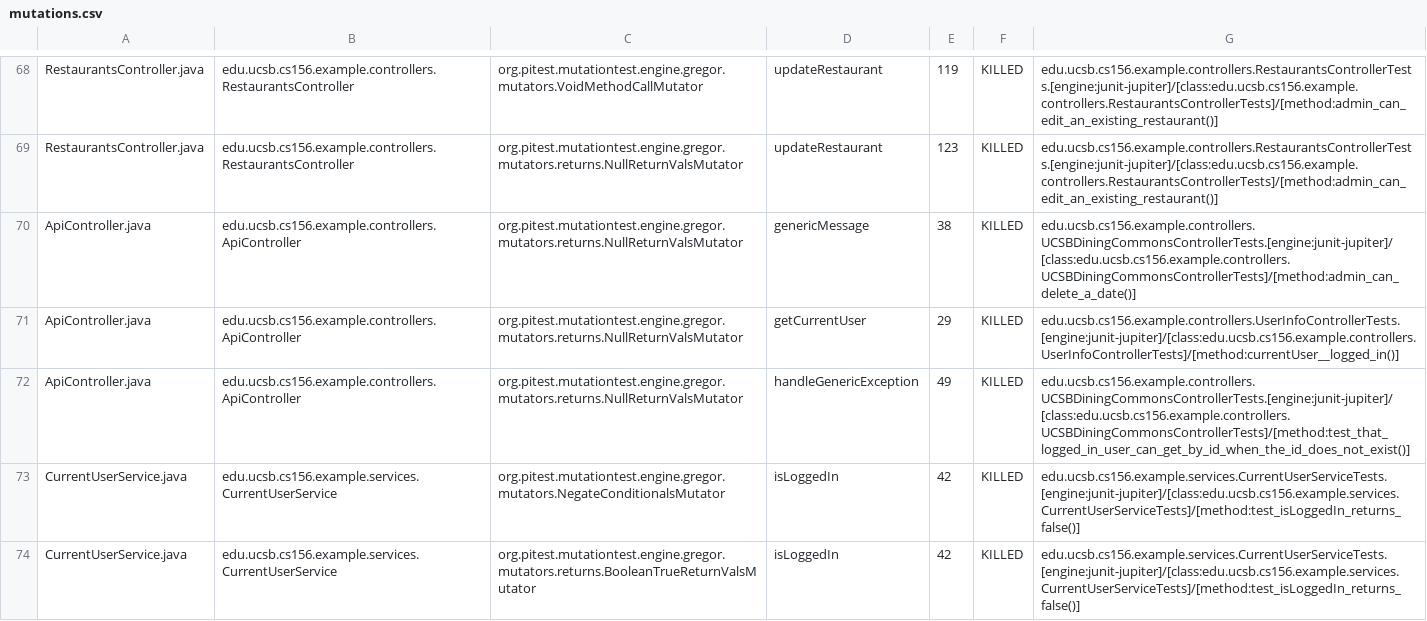
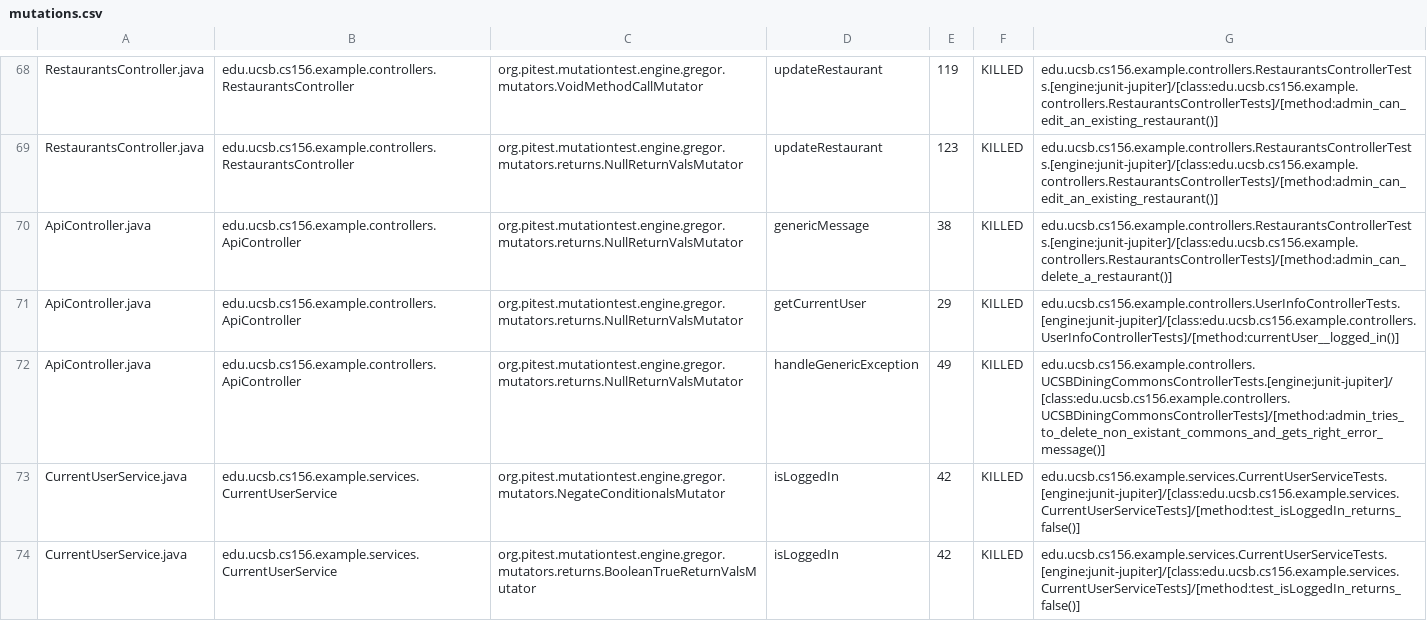
Before and after one commit to ucsb-cs156-s24/team03-s24-5pm-2, a CSV file: prs/71/pitest/mutations.csv, drawn as a sheet; only a part is shown, gaps mark what is left out.

Commit message:
Deploying to gh-pages from @ ucsb-cs156-s24/team03-s24-5pm-2@20fbc5bf1313abf83435eba6df7bf1b93de1389f 🚀

```diff
--- a/prs/71/pitest/mutations.csv
+++ b/prs/71/pitest/mutations.csv
@@ -69,5 +69,5 @@ RestaurantsController.java,edu.ucsb.cs156.example.controllers.RestaurantsControl
 RestaurantsController.java,edu.ucsb.cs156.example.controllers.RestaurantsController,org.pitest.mutationtest.engine.gregor.mutators.returns.NullReturnValsMutator,updateRestaurant,123,KILLED,edu.ucsb.cs156.example.controllers.RestaurantsControllerTests.[engine:junit-jupiter]/[class:edu.ucsb.cs156.example.controllers.RestaurantsControllerTests]/[method:admin_can_edit_an_existing_restaurant()]
-ApiController.java,edu.ucsb.cs156.example.controllers.ApiController,org.pitest.mutationtest.engine.gregor.mutators.returns.NullReturnValsMutator,genericMessage,38,KILLED,edu.ucsb.cs156.example.controllers.UCSBDiningCommonsControllerTests.[engine:junit-jupiter]/[class:edu.ucsb.cs156.example.controllers.UCSBDiningCommonsControllerTests]/[method:admin_can_delete_a_date()]
+ApiController.java,edu.ucsb.cs156.example.controllers.ApiController,org.pitest.mutationtest.engine.gregor.mutators.returns.NullReturnValsMutator,genericMessage,38,KILLED,edu.ucsb.cs156.example.controllers.RestaurantsControllerTests.[engine:junit-jupiter]/[class:edu.ucsb.cs156.example.controllers.RestaurantsControllerTests]/[method:admin_can_delete_a_restaurant()]
 ApiController.java,edu.ucsb.cs156.example.controllers.ApiController,org.pitest.mutationtest.engine.gregor.mutators.returns.NullReturnValsMutator,getCurrentUser,29,KILLED,edu.ucsb.cs156.example.controllers.UserInfoControllerTests.[engine:junit-jupiter]/[class:edu.ucsb.cs156.example.controllers.UserInfoControllerTests]/[method:currentUser__logged_in()]
-ApiController.java,edu.ucsb.cs156.example.controllers.ApiController,org.pitest.mutationtest.engine.gregor.mutators.returns.NullReturnValsMutator,handleGenericException,49,KILLED,edu.ucsb.cs156.example.controllers.UCSBDiningCommonsControllerTests.[engine:junit-jupiter]/[class:edu.ucsb.cs156.example.controllers.UCSBDiningCommonsControllerTests]/[method:test_that_logged_in_user_can_get_by_id_when_the_id_does_not_exist()]
+ApiController.java,edu.ucsb.cs156.example.controllers.ApiController,org.pitest.mutationtest.engine.gregor.mutators.returns.NullReturnValsMutator,handleGenericException,49,KILLED,edu.ucsb.cs156.example.controllers.UCSBDiningCommonsControllerTests.[engine:junit-jupiter]/[class:edu.ucsb.cs156.example.controllers.UCSBDiningCommonsControllerTests]/[method:admin_tries_to_delete_non_existant_commons_and_gets_right_error_message()]
 CurrentUserService.java,edu.ucsb.cs156.example.services.CurrentUserService,org.pitest.mutationtest.engine.gregor.mutators.NegateConditionalsMutator,isLoggedIn,42,KILLED,edu.ucsb.cs156.example.services.CurrentUserServiceTests.[engine:junit-jupiter]/[class:edu.ucsb.cs156.example.services.CurrentUserServiceTests]/[method:test_isLoggedIn_returns_false()]
```
Also changed, not shown: 13 other files.
